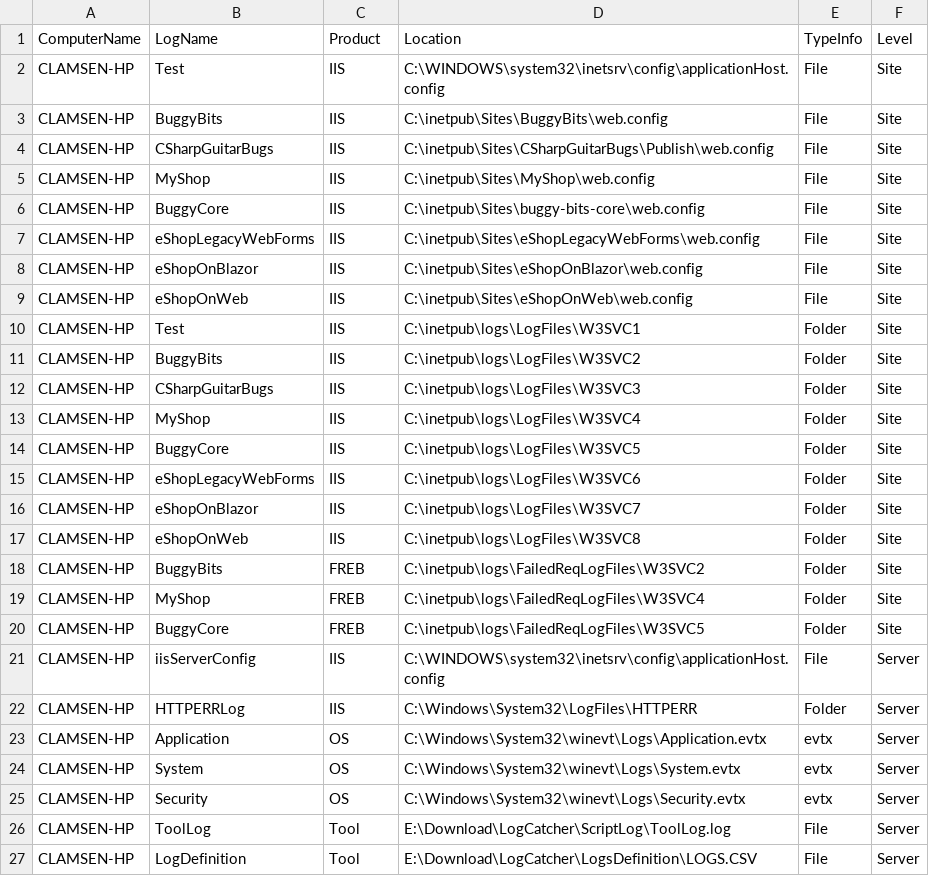
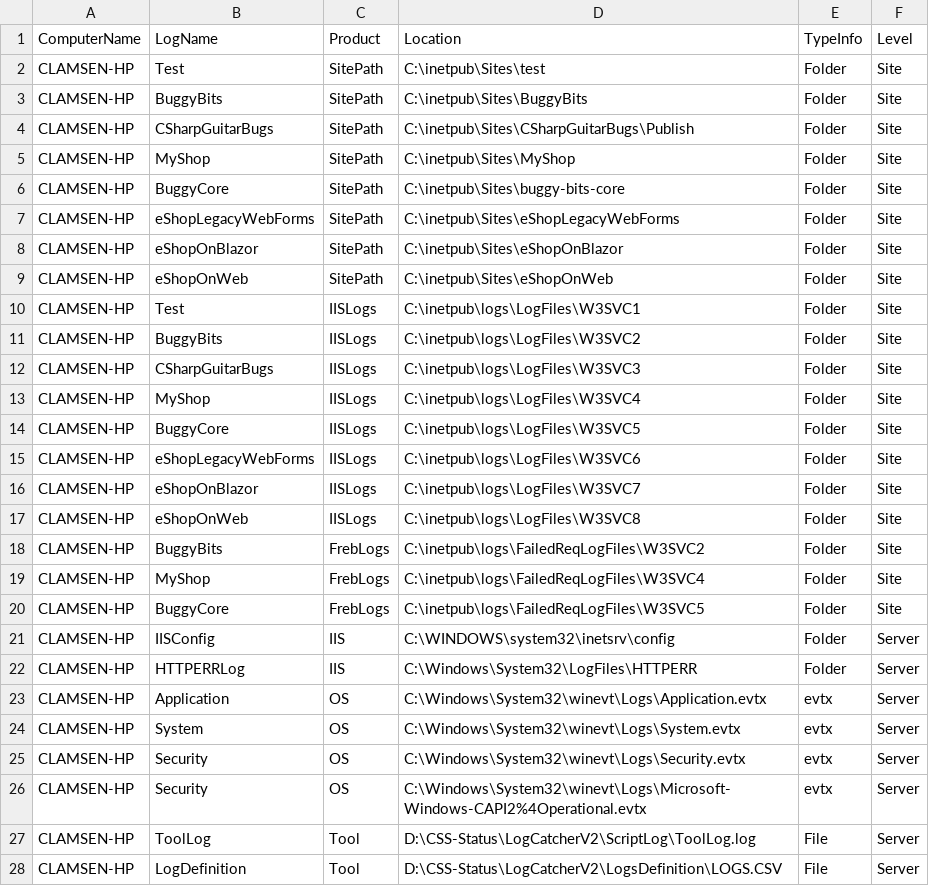
Before and after one commit to NL-Cristi/LogCatcher, a CSV file: LogCatcher/LogsDefinition/LOGS.CSV, drawn as a sheet; only a part is shown; the diff covers the shown part only.

```diff
--- a/LogCatcher/LogsDefinition/LOGS.CSV
+++ b/LogCatcher/LogsDefinition/LOGS.CSV
@@ -1,22 +1,22 @@
 "ComputerName","LogName","Product","Location","TypeInfo","Level"
-"CLAMSEN-HP","Test","IIS","C:\WINDOWS\system32\inetsrv\config\applicationHost.config","File","Site"
-"CLAMSEN-HP","BuggyBits","IIS","C:\inetpub\Sites\BuggyBits\web.config","File","Site"
-"CLAMSEN-HP","CSharpGuitarBugs","IIS","C:\inetpub\Sites\CSharpGuitarBugs\Publish\web.config","File","Site"
-"CLAMSEN-HP","MyShop","IIS","C:\inetpub\Sites\MyShop\web.config","File","Site"
-"CLAMSEN-HP","BuggyCore","IIS","C:\inetpub\Sites\buggy-bits-core\web.config","File","Site"
-"CLAMSEN-HP","eShopLegacyWebForms","IIS","C:\inetpub\Sites\eShopLegacyWebForms\web.config","File","Site"
-"CLAMSEN-HP","eShopOnBlazor","IIS","C:\inetpub\Sites\eShopOnBlazor\web.config","File","Site"
-"CLAMSEN-HP","eShopOnWeb","IIS","C:\inetpub\Sites\eShopOnWeb\web.config","File","Site"
-"CLAMSEN-HP","Test","IIS","C:\inetpub\logs\LogFiles\W3SVC1","Folder","Site"
-"CLAMSEN-HP","BuggyBits","IIS","C:\inetpub\logs\LogFiles\W3SVC2","Folder","Site"
-"CLAMSEN-HP","CSharpGuitarBugs","IIS","C:\inetpub\logs\LogFiles\W3SVC3","Folder","Site"
-"CLAMSEN-HP","MyShop","IIS","C:\inetpub\logs\LogFiles\W3SVC4","Folder","Site"
-"CLAMSEN-HP","BuggyCore","IIS","C:\inetpub\logs\LogFiles\W3SVC5","Folder","Site"
-"CLAMSEN-HP","eShopLegacyWebForms","IIS","C:\inetpub\logs\LogFiles\W3SVC6","Folder","Site"
-"CLAMSEN-HP","eShopOnBlazor","IIS","C:\inetpub\logs\LogFiles\W3SVC7","Folder","Site"
-"CLAMSEN-HP","eShopOnWeb","IIS","C:\inetpub\logs\LogFiles\W3SVC8","Folder","Site"
-"CLAMSEN-HP","BuggyBits","FREB","C:\inetpub\logs\FailedReqLogFiles\W3SVC2","Folder","Site"
-"CLAMSEN-HP","MyShop","FREB","C:\inetpub\logs\FailedReqLogFiles\W3SVC4","Folder","Site"
-"CLAMSEN-HP","BuggyCore","FREB","C:\inetpub\logs\FailedReqLogFiles\W3SVC5","Folder","Site"
-"CLAMSEN-HP","iisServerConfig","IIS","C:\WINDOWS\system32\inetsrv\config\applicationHost.config","File","Server"
+"CLAMSEN-HP","Test","SitePath","C:\inetpub\Sites\test","Folder","Site"
+"CLAMSEN-HP","BuggyBits","SitePath","C:\inetpub\Sites\BuggyBits","Folder","Site"
+"CLAMSEN-HP","CSharpGuitarBugs","SitePath","C:\inetpub\Sites\CSharpGuitarBugs\Publish","Folder","Site"
+"CLAMSEN-HP","MyShop","SitePath","C:\inetpub\Sites\MyShop","Folder","Site"
+"CLAMSEN-HP","BuggyCore","SitePath","C:\inetpub\Sites\buggy-bits-core","Folder","Site"
+"CLAMSEN-HP","eShopLegacyWebForms","SitePath","C:\inetpub\Sites\eShopLegacyWebForms","Folder","Site"
+"CLAMSEN-HP","eShopOnBlazor","SitePath","C:\inetpub\Sites\eShopOnBlazor","Folder","Site"
+"CLAMSEN-HP","eShopOnWeb","SitePath","C:\inetpub\Sites\eShopOnWeb","Folder","Site"
+"CLAMSEN-HP","Test","IISLogs","C:\inetpub\logs\LogFiles\W3SVC1","Folder","Site"
+"CLAMSEN-HP","BuggyBits","IISLogs","C:\inetpub\logs\LogFiles\W3SVC2","Folder","Site"
+"CLAMSEN-HP","CSharpGuitarBugs","IISLogs","C:\inetpub\logs\LogFiles\W3SVC3","Folder","Site"
+"CLAMSEN-HP","MyShop","IISLogs","C:\inetpub\logs\LogFiles\W3SVC4","Folder","Site"
+"CLAMSEN-HP","BuggyCore","IISLogs","C:\inetpub\logs\LogFiles\W3SVC5","Folder","Site"
+"CLAMSEN-HP","eShopLegacyWebForms","IISLogs","C:\inetpub\logs\LogFiles\W3SVC6","Folder","Site"
+"CLAMSEN-HP","eShopOnBlazor","IISLogs","C:\inetpub\logs\LogFiles\W3SVC7","Folder","Site"
+"CLAMSEN-HP","eShopOnWeb","IISLogs","C:\inetpub\logs\LogFiles\W3SVC8","Folder","Site"
+"CLAMSEN-HP","BuggyBits","FrebLogs","C:\inetpub\logs\FailedReqLogFiles\W3SVC2","Folder","Site"
+"CLAMSEN-HP","MyShop","FrebLogs","C:\inetpub\logs\FailedReqLogFiles\W3SVC4","Folder","Site"
+"CLAMSEN-HP","BuggyCore","FrebLogs","C:\inetpub\logs\FailedReqLogFiles\W3SVC5","Folder","Site"
+"CLAMSEN-HP","IISConfig","IIS","C:\WINDOWS\system32\inetsrv\config","Folder","Server"
 "CLAMSEN-HP","HTTPERRLog","IIS","C:\Windows\System32\LogFiles\HTTPERR","Folder","Server"
@@ -25,3 +25,4 @@
 "CLAMSEN-HP","Security","OS","C:\Windows\System32\winevt\Logs\Security.evtx","evtx","Server"
-"CLAMSEN-HP","ToolLog","Tool","E:\Download\LogCatcher\ScriptLog\ToolLog.log","File","Server"
-"CLAMSEN-HP","LogDefinition","Tool","E:\Download\LogCatcher\LogsDefinition\LOGS.CSV","File","Server"
+"CLAMSEN-HP","Security","OS","C:\Windows\System32\winevt\Logs\Microsoft-Windows-CAPI2%4Operational.evtx","evtx","Server"
+"CLAMSEN-HP","ToolLog","Tool","D:\CSS-Status\LogCatcherV2\ScriptLog\ToolLog.log","File","Server"
+"CLAMSEN-HP","LogDefinition","Tool","D:\CSS-Status\LogCatcherV2\LogsDefinition\LOGS.CSV","File","Server"
```
Also changed, not shown: 1 added row elsewhere in this file, 4 other files.
